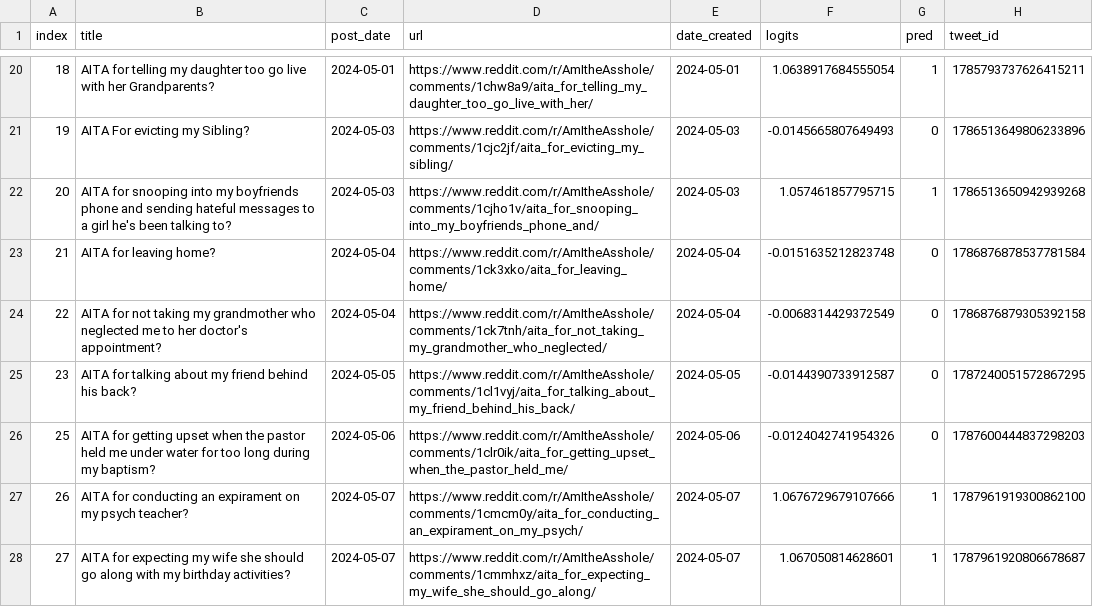
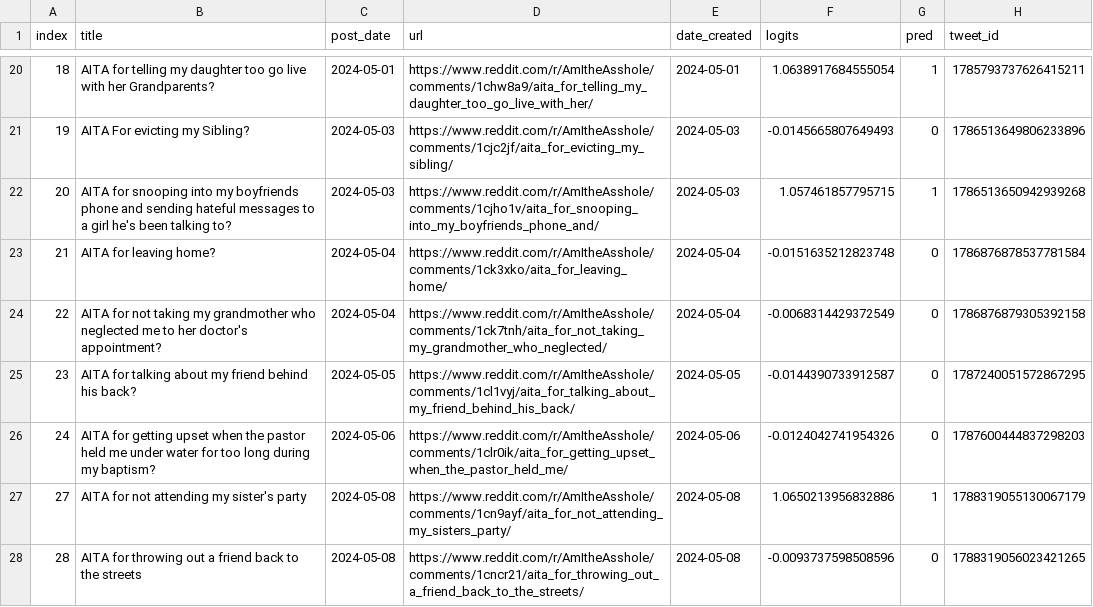
Before and after one commit to walkerped/aita_kaggle_app_tracking, a CSV file: app_tracking/prediction_sheets/unresolved_predictions.csv, drawn as a sheet; only a part is shown, gaps mark what is left out.

Commit message:
kaggle update tracking sheets

```diff
--- a/app_tracking/prediction_sheets/unresolved_predictions.csv
+++ b/app_tracking/prediction_sheets/unresolved_predictions.csv
@@ -25,4 +25,4 @@ index,title,post_date,url,date_created,logits,pred,tweet_id
 23,AITA for talking about my friend behind his back?,2024-05-05,https://www.reddit.com/r/AmItheAsshole/comments/1cl1vyj/aita_for_talking_about_my_friend_behind_his_back/,2024-05-05,-0.0144390733912587,0,1787240051572867295
-25,AITA for getting upset when the pastor held me under water for too long during my baptism? ,2024-05-06,https://www.reddit.com/r/AmItheAsshole/comments/1clr0ik/aita_for_getting_upset_when_the_pastor_held_me/,2024-05-06,-0.0124042741954326,0,1787600444837298203
-26,AITA for conducting an expirament on my psych teacher?,2024-05-07,https://www.reddit.com/r/AmItheAsshole/comments/1cmcm0y/aita_for_conducting_an_expirament_on_my_psych/,2024-05-07,1.0676729679107666,1,1787961919300862100
-27,AITA for expecting my wife she should go along with my birthday activities?,2024-05-07,https://www.reddit.com/r/AmItheAsshole/comments/1cmmhxz/aita_for_expecting_my_wife_she_should_go_along/,2024-05-07,1.067050814628601,1,1787961920806678687
+24,AITA for getting upset when the pastor held me under water for too long during my baptism? ,2024-05-06,https://www.reddit.com/r/AmItheAsshole/comments/1clr0ik/aita_for_getting_upset_when_the_pastor_held_me/,2024-05-06,-0.0124042741954326,0,1787600444837298203
+27,AITA for not attending my sister's party ,2024-05-08,https://www.reddit.com/r/AmItheAsshole/comments/1cn9ayf/aita_for_not_attending_my_sisters_party/,2024-05-08,1.0650213956832886,1,1788319055130067179
+28,AITA for throwing out a friend back to the streets ,2024-05-08,https://www.reddit.com/r/AmItheAsshole/comments/1cncr21/aita_for_throwing_out_a_friend_back_to_the_streets/,2024-05-08,-0.0093737598508596,0,1788319056023421265
```
Also changed, not shown: 3 other files.
